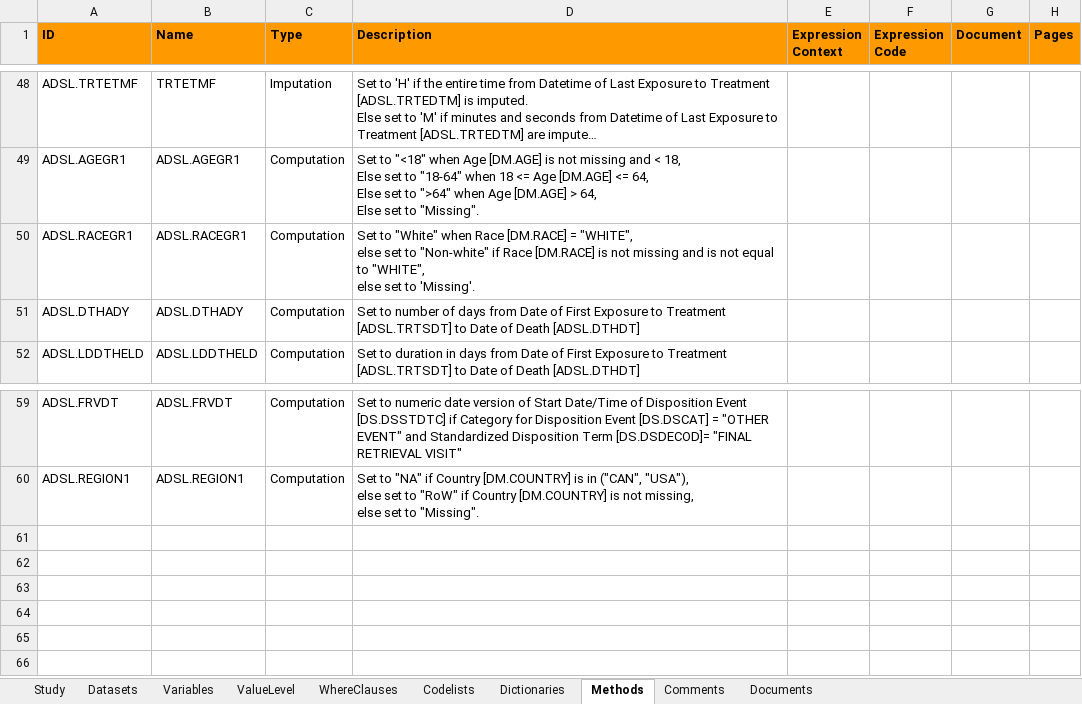
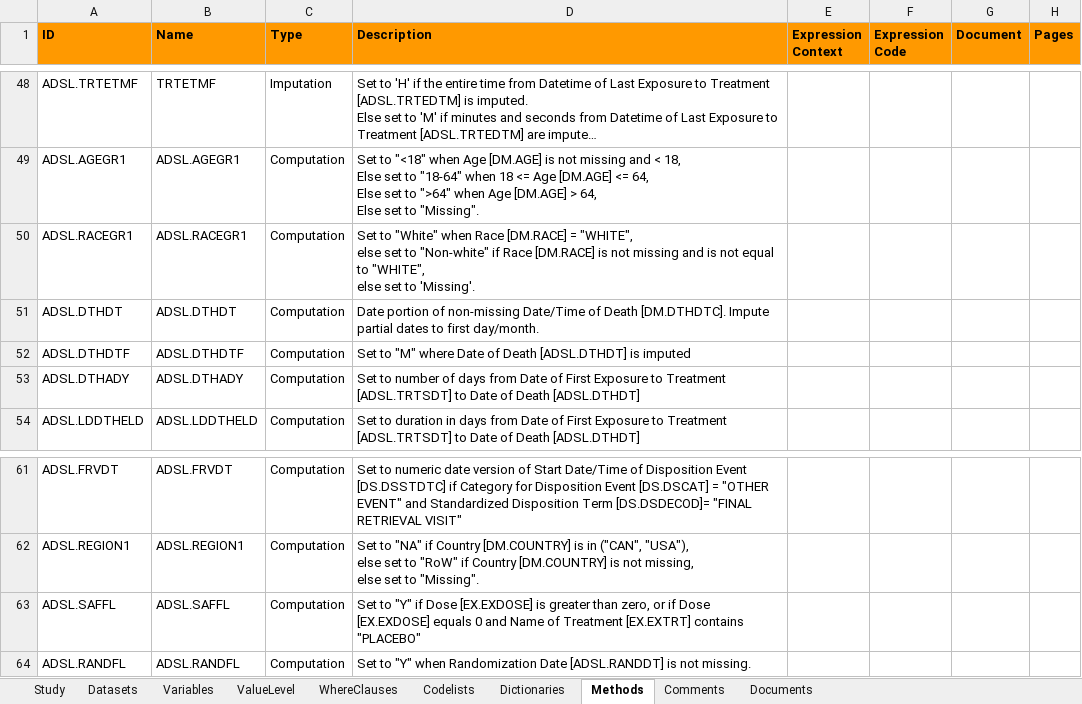
Before and after one commit to pharmaverse/examples, an Excel workbook: metadata/ADSL_ADVS_spec.xlsx, sheet Methods, drawn as a sheet; only a part is shown, gaps mark what is left out; long unchanged cells end in …; values as stored, in another font and other column widths than the file's, no borders; the diff names each change by its address in the sheet, - before the commit and + after, or states it on an @@ line.

Commit message:
#73: upload latest ADSL_ADVS specs

```diff
--- a/metadata/ADSL_ADVS_spec.xlsx (sheet Methods)
+++ b/metadata/ADSL_ADVS_spec.xlsx (sheet Methods)
+row 51: ADSL.DTHDT | ADSL.DTHDT | Computation | Date portion of non-missing Date/Time of Death [DM.DTHDTC]. Impute partial dates to first day/month.
+row 52: ADSL.DTHDTF | ADSL.DTHDTF | Computation | Set to "M" where Date of Death [ADSL.DTHDT] is imputed
+row 63: ADSL.SAFFL | ADSL.SAFFL | Computation | Set to "Y" if Dose [EX.EXDOSE] is greater than zero, or if Dose [EX.EXDOSE] equals 0 and Name of Treatment [EX.EXTRT] contains "PLACEBO"
+row 64: ADSL.RANDFL | ADSL.RANDFL | Computation | Set to "Y" when Randomization Date [ADSL.RANDDT] is not missing.
```
Also changed, not shown: sheet Variables, sheet Codelists.
